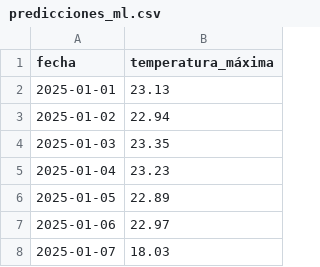
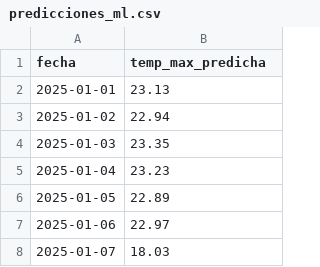
Before and after one commit to wenhanzhou066-jpg/proyecto_scrapping, a CSV file: predicciones_ml.csv, drawn as a sheet; only a part is shown.

```diff
--- a/predicciones_ml.csv
+++ b/predicciones_ml.csv
@@ -1,2 +1,2 @@
-fecha,temperatura_máxima
+fecha,temp_max_predicha
 2025-01-01,23.13
```
Also changed, not shown: 1 other file.
